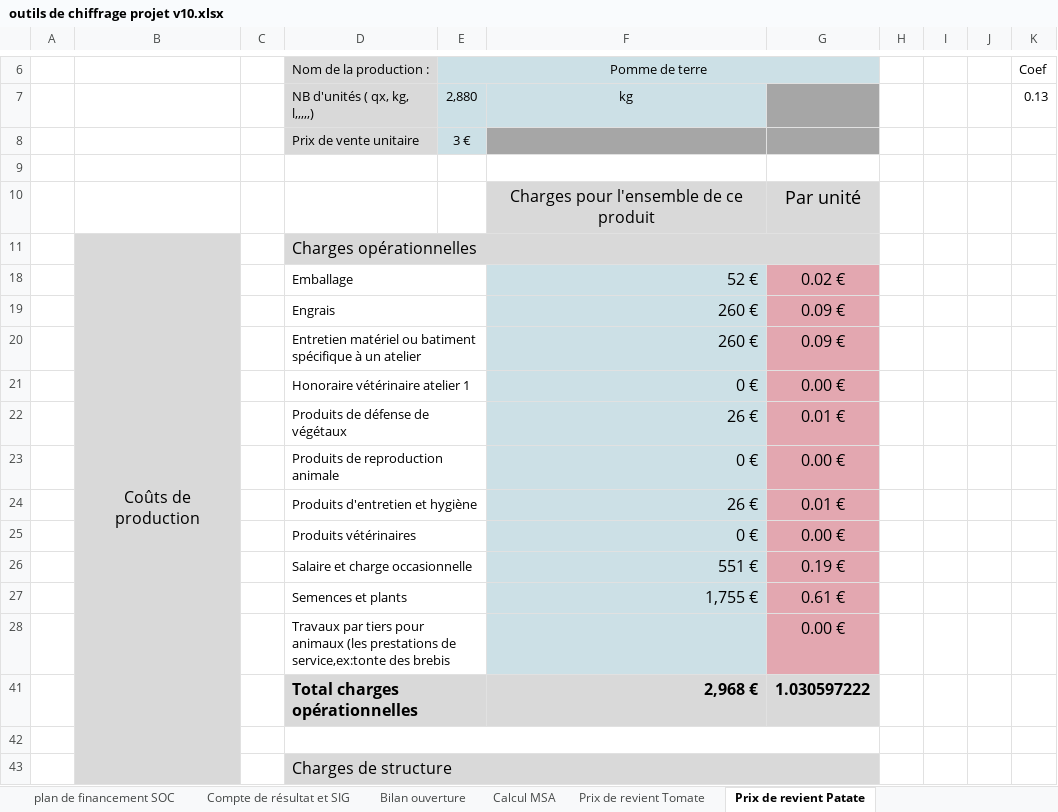
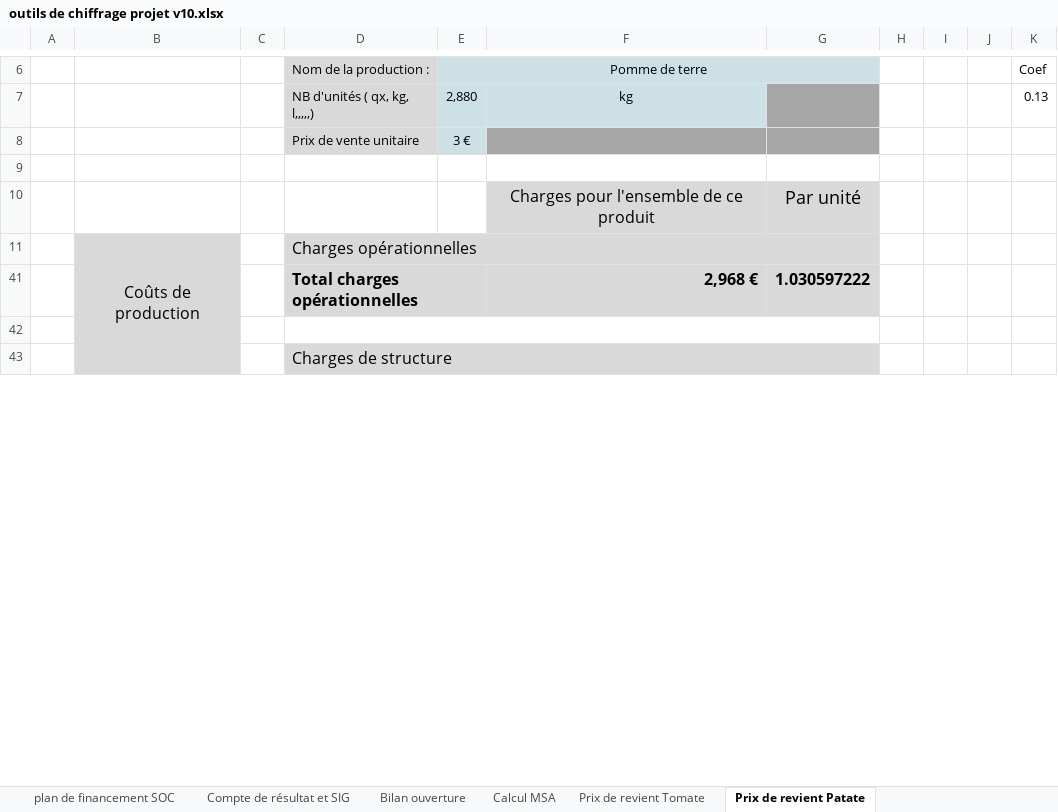
Before and after one commit to Guih44Yahoo/bprea2, an Excel workbook: outils de chiffrage projet v10.xlsx, sheet Prix de revient Patate, drawn as a sheet; only a part is shown, gaps mark what is left out; values as stored, in another font and other column widths than the file's, no borders; charts and pictures not drawn; the diff covers the shown part only; the diff names each change by its address in the sheet, - before the commit and + after, or states it on an @@ line.

```diff
--- a/outils de chiffrage projet v10.xlsx (sheet Prix de revient Patate)
+++ b/outils de chiffrage projet v10.xlsx (sheet Prix de revient Patate)
@@ row 18 hidden:  |  |  | Emballage |  | 52 € | 0.02 € @@
@@ row 19 hidden:  |  |  | Engrais |  | 260 € | 0.09 € @@
@@ row 20 hidden:  |  |  | Entretien matériel ou batiment spécifique à un atelier |  | 260 € | 0.09 € @@
@@ row 21 hidden:  |  |  | Honoraire vétérinaire atelier 1 |  | 0 € | 0.00 € @@
@@ row 22 hidden:  |  |  | Produits de défense de végétaux |  | 26 € | 0.01 € @@
@@ row 23 hidden:  |  |  | Produits de reproduction animale |  | 0 € | 0.00 € @@
@@ row 24 hidden:  |  |  | Produits d'entretien et hygiène |  | 26 € | 0.01 € @@
@@ row 25 hidden:  |  |  | Produits vétérinaires |  | 0 € | 0.00 € @@
@@ row 26 hidden:  |  |  | Salaire et charge occasionnelle |  | 551 € | 0.19 € @@
@@ row 27 hidden:  |  |  | Semences et plants |  | 1,755 € | 0.61 € @@
@@ row 28 hidden:  |  |  | Travaux par tiers pour animaux (les prestations de service,ex:tonte des brebis |  |  | 0.00 € @@
```
Also changed, not shown: 9 removed rows, 19 hidden or unhidden rows, 1 edited cell and cell formats elsewhere in this sheet, charts or pictures, outils de chiffrage projet v10 - fraisiers 2.xlsx, planning_ghu.xlsm.
